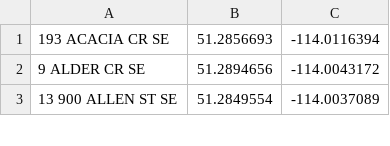
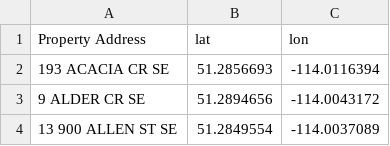
Before and after one commit to urbanfog/python, a CSV file: 100DaysofPython/Day99Airdriedata/airdrie_props_geocode.csv, drawn as a sheet; only a part is shown; the diff names each change by its address in the sheet, - before the commit and + after, or states it on an @@ line.

Commit message:
Airdrie scaper complete

```diff
--- a/100DaysofPython/Day99Airdriedata/airdrie_props_geocode.csv
+++ b/100DaysofPython/Day99Airdriedata/airdrie_props_geocode.csv
+row 1: Property Address | lat | lon
```
Also changed, not shown: 5 other files.
